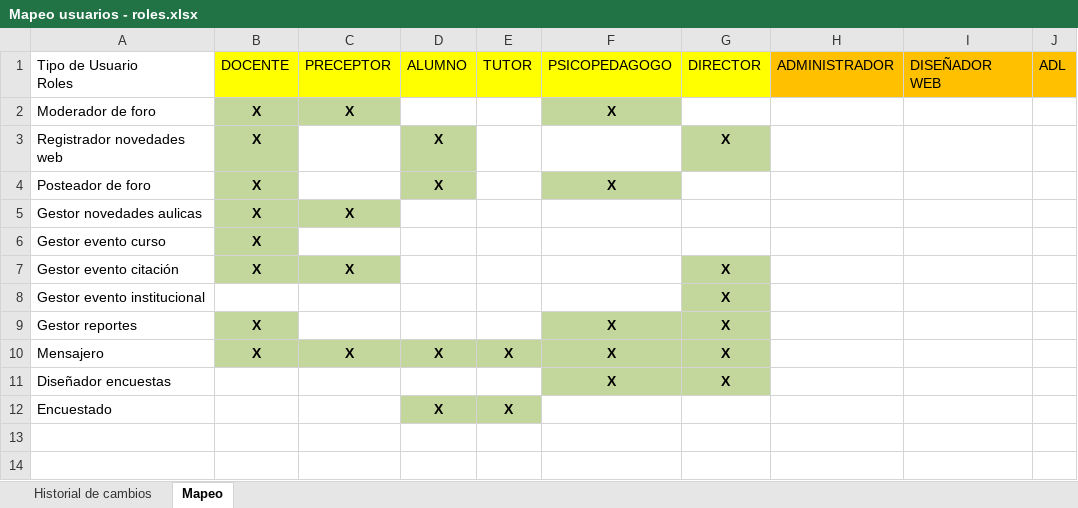
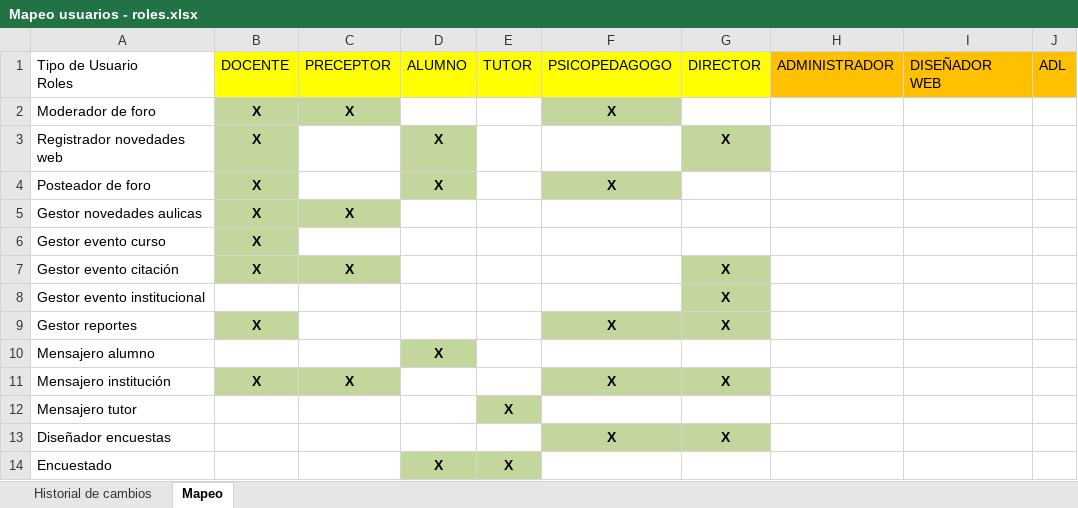
Before and after one commit to martinherr3/blpm, an Excel workbook: Docs/04-Requerimientos/Mapeo usuarios - roles.xlsx, sheet Mapeo, drawn as a sheet; values as stored, in another font and other column widths than the file's, no borders; addresses are those after the commit; the diff names each change by its address in the sheet, - before the commit and + after, or states it on an @@ line.

Commit message:
Agregado de nuevos roles de mensajero

```diff
--- a/Docs/04-Requerimientos/Mapeo usuarios - roles.xlsx (sheet Mapeo)
+++ b/Docs/04-Requerimientos/Mapeo usuarios - roles.xlsx (sheet Mapeo)
+row 10: Mensajero alumno |  |  | X
-A11: Mensajero
+A11: Mensajero institución
-D11: X
+D11: (empty)
-D11:E11 fill: #C3D69B
+D11:E11 fill: none
-E11: X
+E11: (empty)
+row 12: Mensajero tutor |  |  |  | X
```
